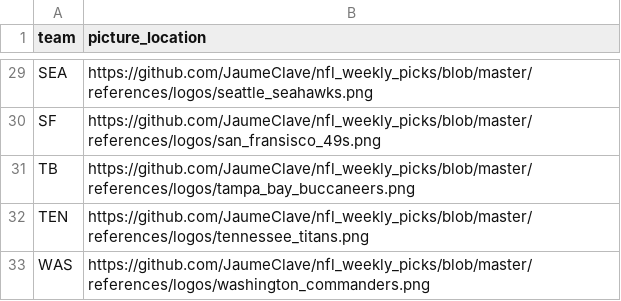
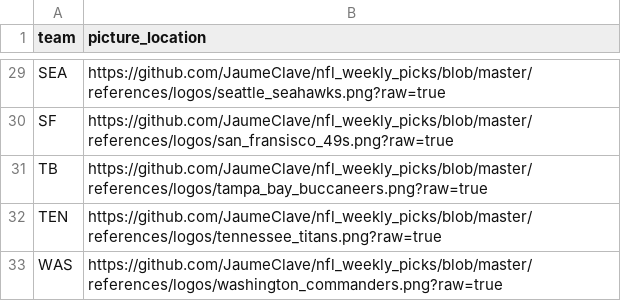
Before and after one commit to JaumeClave/nfl_weekly_picks, a CSV file: data/processed/team_logo_file_locations.csv, drawn as a sheet; only a part is shown, gaps mark what is left out; the diff covers the shown part only; the diff names each change by its address in the sheet, - before the commit and + after, or states it on an @@ line.

Commit message:
Update team_logo_file_locations.csv

```diff
--- a/data/processed/team_logo_file_locations.csv
+++ b/data/processed/team_logo_file_locations.csv
-B29 (picture_location): https://github.com/JaumeClave/nfl_weekly_picks/blob/master/references/logos/seattle_seahawks.png
+B29 (picture_location): https://github.com/JaumeClave/nfl_weekly_picks/blob/master/references/logos/seattle_seahawks.png?raw=true
-B30 (picture_location): https://github.com/JaumeClave/nfl_weekly_picks/blob/master/references/logos/san_fransisco_49s.png
+B30 (picture_location): https://github.com/JaumeClave/nfl_weekly_picks/blob/master/references/logos/san_fransisco_49s.png?raw=true
-B31 (picture_location): https://github.com/JaumeClave/nfl_weekly_picks/blob/master/references/logos/tampa_bay_buccaneers.png
+B31 (picture_location): https://github.com/JaumeClave/nfl_weekly_picks/blob/master/references/logos/tampa_bay_buccaneers.png?raw=true
-B32 (picture_location): https://github.com/JaumeClave/nfl_weekly_picks/blob/master/references/logos/tennessee_titans.png
+B32 (picture_location): https://github.com/JaumeClave/nfl_weekly_picks/blob/master/references/logos/tennessee_titans.png?raw=true
-B33 (picture_location): https://github.com/JaumeClave/nfl_weekly_picks/blob/master/references/logos/washington_commanders.png
+B33 (picture_location): https://github.com/JaumeClave/nfl_weekly_picks/blob/master/references/logos/washington_commanders.png?raw=true
```
Also changed, not shown: 27 edited cells elsewhere in this file.
